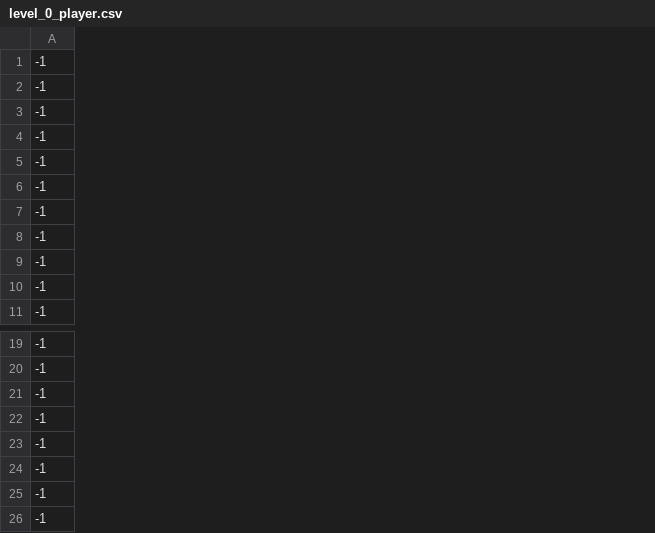
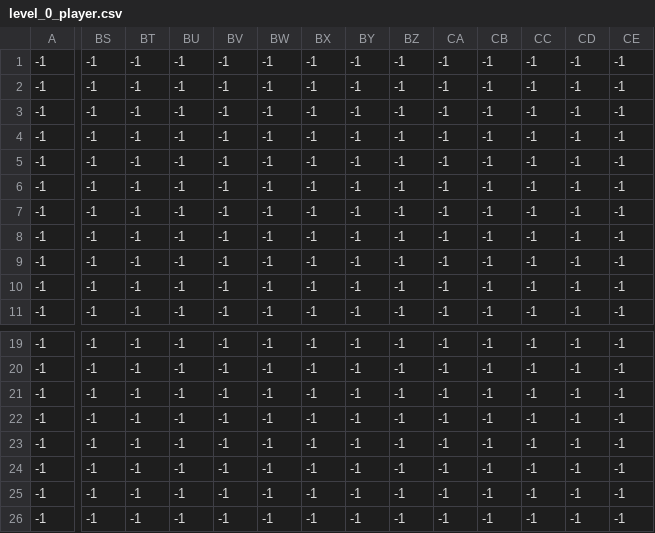
Before and after one commit to fredpaiva42/Cat-Night, a CSV file: niveis/level_0/level_0_player.csv, drawn as a sheet; only a part is shown, gaps mark what is left out; the diff covers the shown part only; the diff names each change by its address in the sheet, - before the commit and + after, or states it on an @@ line.

Commit message:
alterando a posição do player

```diff
--- a/niveis/level_0/level_0_player.csv
+++ b/niveis/level_0/level_0_player.csv
+column BS, rows 1-11: all -1; rows 19-26: all -1
+column BT, rows 1-11: all -1; rows 19-26: all -1
+column BU, rows 1-11: all -1; rows 19-26: all -1
+column BV, rows 1-11: all -1; rows 19-26: all -1
+column BW, rows 1-11: all -1; rows 19-26: all -1
+column BX, rows 1-11: all -1; rows 19-26: all -1
+column BY, rows 1-11: all -1; rows 19-26: all -1
+column BZ, rows 1-11: all -1; rows 19-26: all -1
+column CA, rows 1-11: all -1; rows 19-26: all -1
+column CB, rows 1-11: all -1; rows 19-26: all -1
+column CC, rows 1-11: all -1; rows 19-26: all -1
+column CD, rows 1-11: all -1; rows 19-26: all -1
+column CE, rows 1-11: all -1; rows 19-26: all -1
```
Also changed, not shown: 22 added columns and 12 edited cells elsewhere in this file.
